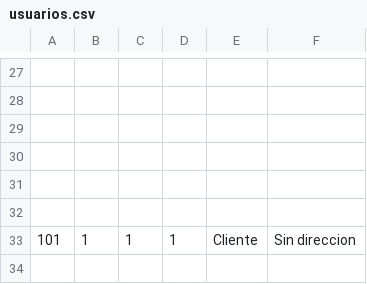
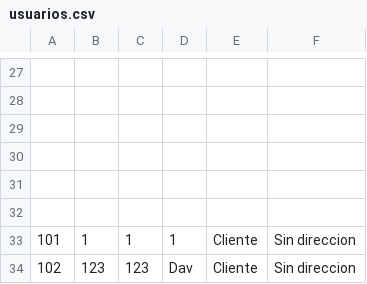
Before and after one commit to movacx/codecloud, a CSV file: Proyecto Pendiente #4/mvc/Data/csv/usuarios.csv, drawn as a sheet; only a part is shown, gaps mark what is left out; the diff names each change by its address in the sheet, - before the commit and + after, or states it on an @@ line.

```diff
--- a/Proyecto Pendiente #4/mvc/Data/csv/usuarios.csv
+++ b/Proyecto Pendiente #4/mvc/Data/csv/usuarios.csv
+row 34: 102 | 123 | 123 | Dav | Cliente | Sin direccion
```
Also changed, not shown: Proyecto Pendiente #4/mvc/Data/csv/facturas.csv, Proyecto Pendiente #4/mvc/Data/csv/productos.csv, 17 other files.
